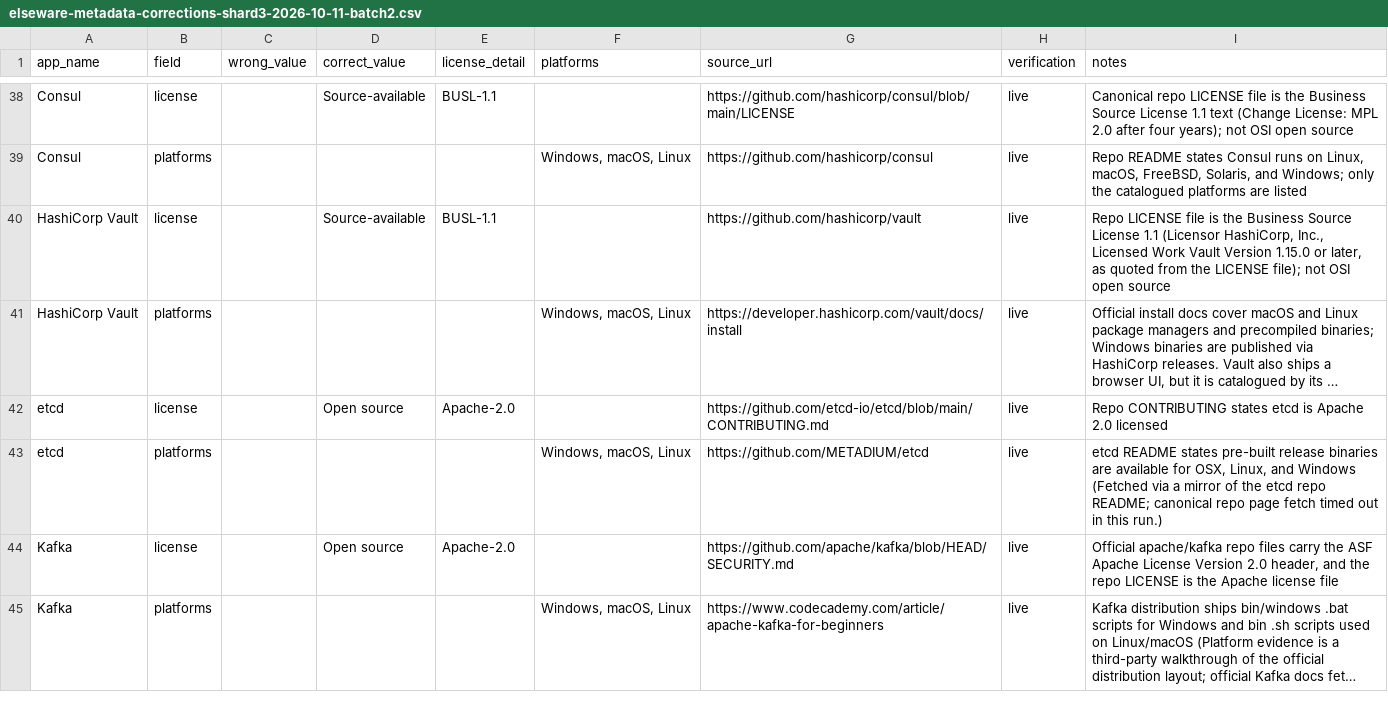
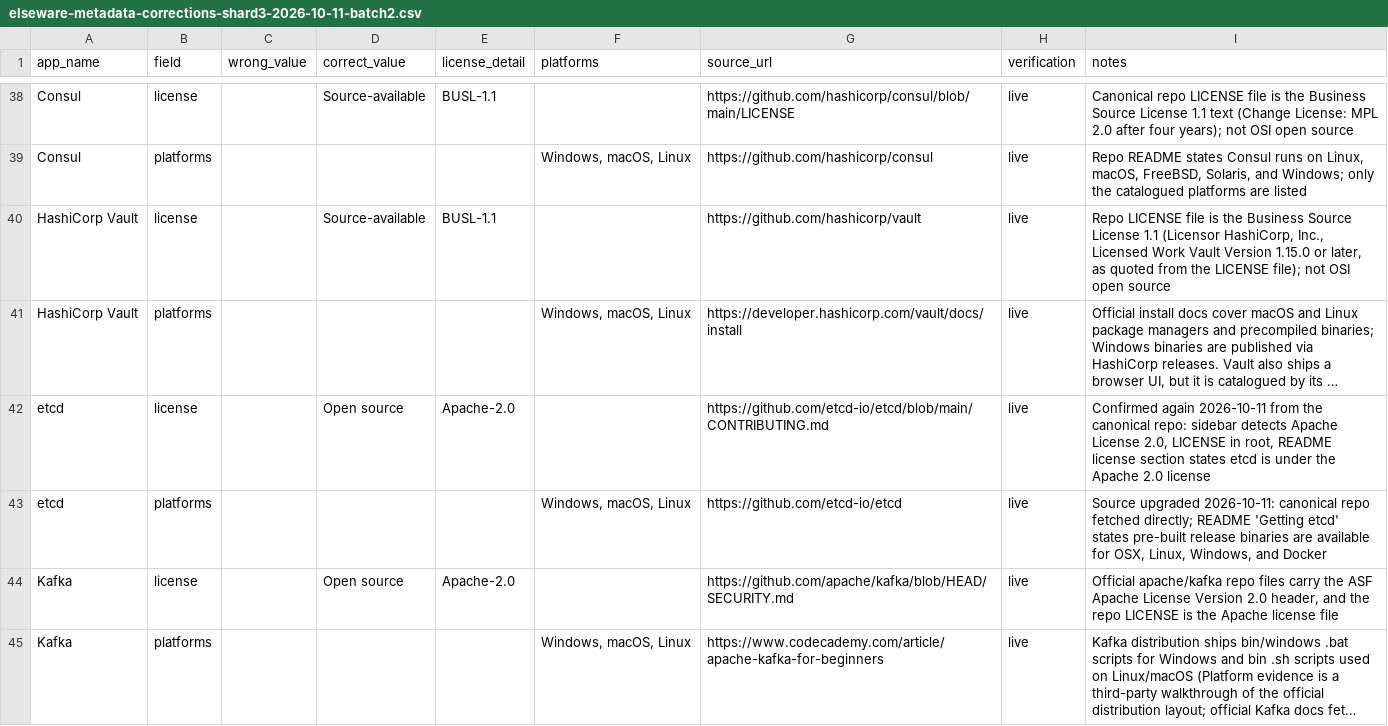
Before and after one commit to kashifjiaoda/elseware-metadata-shards, a CSV file: shards/shard-3/elseware-metadata-corrections-shard3-2026-10-11-batch2.csv, drawn as a sheet; only a part is shown, gaps mark what is left out; long unchanged cells end in …; the diff covers the shown part only; the diff names each change by its address in the sheet, - before the commit and + after, or states it on an @@ line.

Commit message:
shard-3: source upgrades batches 1-2 — canonical sources for 10 rows

```diff
--- a/shards/shard-3/elseware-metadata-corrections-shard3-2026-10-11-batch2.csv
+++ b/shards/shard-3/elseware-metadata-corrections-shard3-2026-10-11-batch2.csv
-I42 (notes): Repo CONTRIBUTING states etcd is Apache 2.0 licensed
+I42 (notes): Confirmed again 2026-10-11 from the canonical repo: sidebar detects Apache License 2.0, LICENSE in root, README license section states etcd is under the Apache 2.0 license
-G43 (source_url): https://github.com/METADIUM/etcd
+G43 (source_url): https://github.com/etcd-io/etcd
-I43 (notes): etcd README states pre-built release binaries are available for OSX, Linux, and Windows (Fetched via a mirror of the etcd repo README; canonical repo page fetch timed out in this run.)
+I43 (notes): Source upgraded 2026-10-11: canonical repo fetched directly; README 'Getting etcd' states pre-built release binaries are available for OSX, Linux, Windows, and Docker
```
Also changed, not shown: 11 edited cells elsewhere in this file, shards/shard-3/elseware-metadata-corrections-shard3-2026-10-11-batch1.csv.
